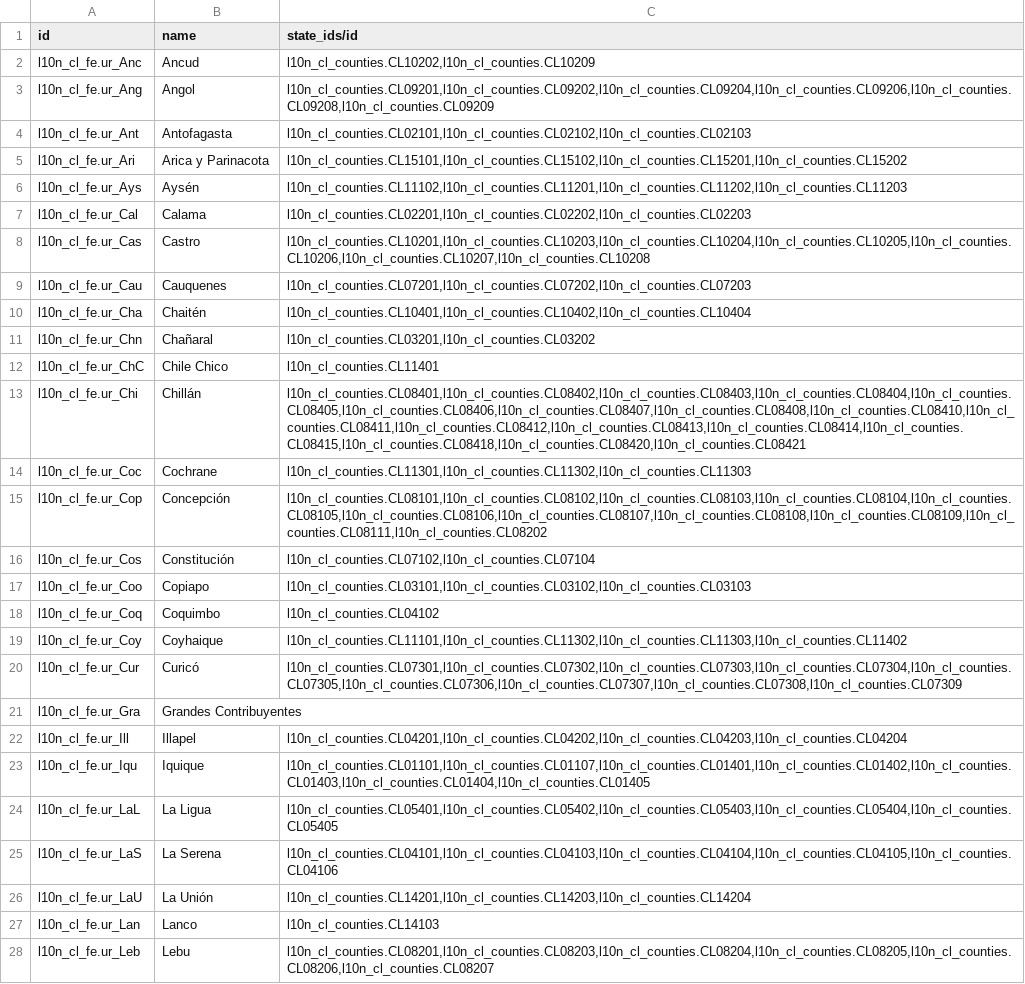
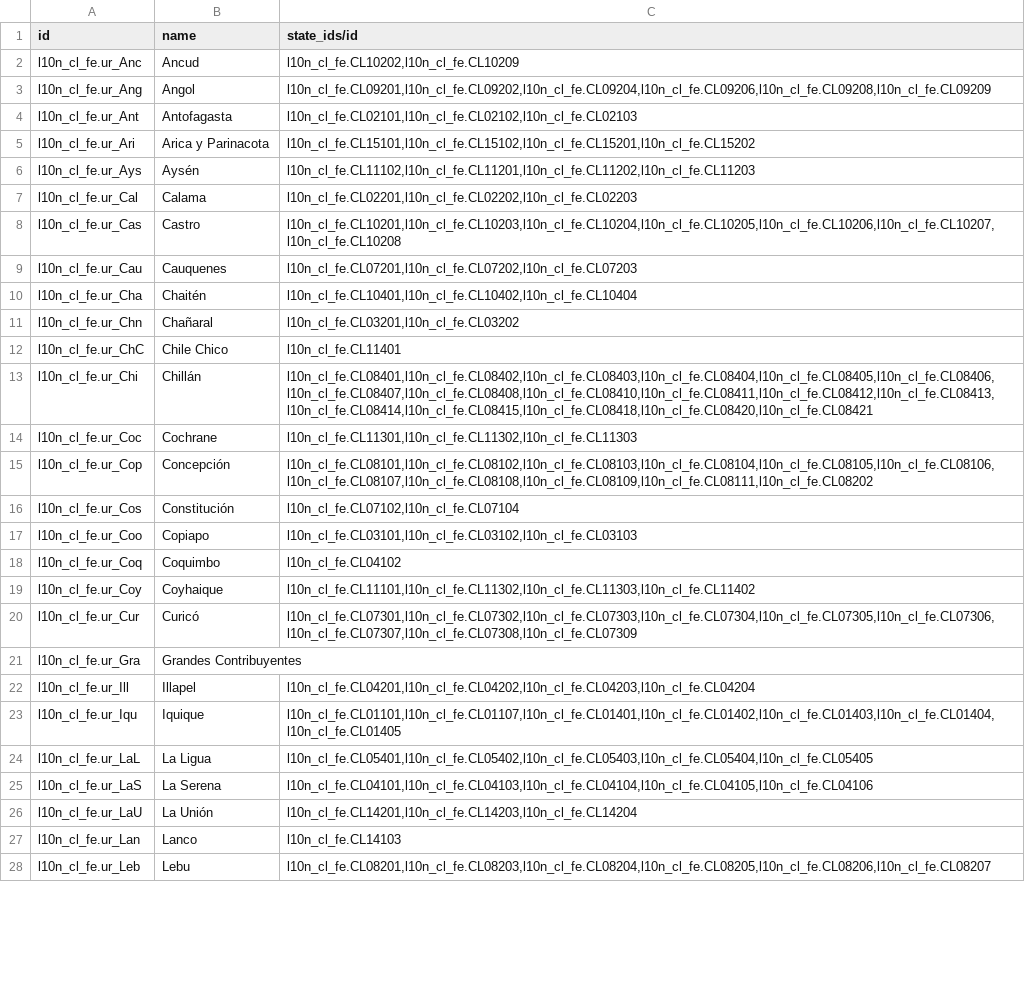
Before and after one commit to dansanti/l10n_cl_fe, a CSV file: data/sii.regional.offices.csv, drawn as a sheet; only a part is shown; the diff covers the shown part only; the diff names each change by its address in the sheet, - before the commit and + after, or states it on an @@ line.

```diff
--- a/data/sii.regional.offices.csv
+++ b/data/sii.regional.offices.csv
-C2 (state_ids/id): l10n_cl_counties.CL10202,l10n_cl_counties.CL10209
+C2 (state_ids/id): l10n_cl_fe.CL10202,l10n_cl_fe.CL10209
-C3 (state_ids/id): l10n_cl_counties.CL09201,l10n_cl_counties.CL09202,l10n_cl_counties.CL09204,l10n_cl_counties.CL09206,l10n_cl_counties.CL09208,l10n_cl_counties.CL09209
+C3 (state_ids/id): l10n_cl_fe.CL09201,l10n_cl_fe.CL09202,l10n_cl_fe.CL09204,l10n_cl_fe.CL09206,l10n_cl_fe.CL09208,l10n_cl_fe.CL09209
-C4 (state_ids/id): l10n_cl_counties.CL02101,l10n_cl_counties.CL02102,l10n_cl_counties.CL02103
+C4 (state_ids/id): l10n_cl_fe.CL02101,l10n_cl_fe.CL02102,l10n_cl_fe.CL02103
-C5 (state_ids/id): l10n_cl_counties.CL15101,l10n_cl_counties.CL15102,l10n_cl_counties.CL15201,l10n_cl_counties.CL15202
+C5 (state_ids/id): l10n_cl_fe.CL15101,l10n_cl_fe.CL15102,l10n_cl_fe.CL15201,l10n_cl_fe.CL15202
-C6 (state_ids/id): l10n_cl_counties.CL11102,l10n_cl_counties.CL11201,l10n_cl_counties.CL11202,l10n_cl_counties.CL11203
+C6 (state_ids/id): l10n_cl_fe.CL11102,l10n_cl_fe.CL11201,l10n_cl_fe.CL11202,l10n_cl_fe.CL11203
-C7 (state_ids/id): l10n_cl_counties.CL02201,l10n_cl_counties.CL02202,l10n_cl_counties.CL02203
+C7 (state_ids/id): l10n_cl_fe.CL02201,l10n_cl_fe.CL02202,l10n_cl_fe.CL02203
-C8 (state_ids/id): l10n_cl_counties.CL10201,l10n_cl_counties.CL10203,l10n_cl_counties.CL10204,l10n_cl_counties.CL10205,l10n_cl_counties.CL10206,l10n_cl_counties.CL10207,l10n_cl_counties.CL10208
+C8 (state_ids/id): l10n_cl_fe.CL10201,l10n_cl_fe.CL10203,l10n_cl_fe.CL10204,l10n_cl_fe.CL10205,l10n_cl_fe.CL10206,l10n_cl_fe.CL10207,l10n_cl_fe.CL10208
-C9 (state_ids/id): l10n_cl_counties.CL07201,l10n_cl_counties.CL07202,l10n_cl_counties.CL07203
+C9 (state_ids/id): l10n_cl_fe.CL07201,l10n_cl_fe.CL07202,l10n_cl_fe.CL07203
-C10 (state_ids/id): l10n_cl_counties.CL10401,l10n_cl_counties.CL10402,l10n_cl_counties.CL10404
+C10 (state_ids/id): l10n_cl_fe.CL10401,l10n_cl_fe.CL10402,l10n_cl_fe.CL10404
-C11 (state_ids/id): l10n_cl_counties.CL03201,l10n_cl_counties.CL03202
+C11 (state_ids/id): l10n_cl_fe.CL03201,l10n_cl_fe.CL03202
-C12 (state_ids/id): l10n_cl_counties.CL11401
+C12 (state_ids/id): l10n_cl_fe.CL11401
-C13 (state_ids/id): l10n_cl_counties.CL08401,l10n_cl_counties.CL08402,l10n_cl_counties.CL08403,l10n_cl_counties.CL08404,l10n_cl_counties.CL08405,l10n_cl_counties.CL08406,l10n_cl_counties.CL08407,l10n_cl_counties.CL08408,l10n_cl_counties.CL08410,l10n_cl_counties.CL08411,l10n_cl_counties.CL08412,l10n_cl_counties.CL08413,l10n_cl_counties.CL08414,l10n_cl_counties.CL08415,l10n_cl_counties.CL08418,l10n_cl_counties.CL08420,l10n_cl_counties.CL08421
+C13 (state_ids/id): l10n_cl_fe.CL08401,l10n_cl_fe.CL08402,l10n_cl_fe.CL08403,l10n_cl_fe.CL08404,l10n_cl_fe.CL08405,l10n_cl_fe.CL08406,l10n_cl_fe.CL08407,l10n_cl_fe.CL08408,l10n_cl_fe.CL08410,l10n_cl_fe.CL08411,l10n_cl_fe.CL08412,l10n_cl_fe.CL08413,l10n_cl_fe.CL08414,l10n_cl_fe.CL08415,l10n_cl_fe.CL08418,l10n_cl_fe.CL08420,l10n_cl_fe.CL08421
-C14 (state_ids/id): l10n_cl_counties.CL11301,l10n_cl_counties.CL11302,l10n_cl_counties.CL11303
+C14 (state_ids/id): l10n_cl_fe.CL11301,l10n_cl_fe.CL11302,l10n_cl_fe.CL11303
-C15 (state_ids/id): l10n_cl_counties.CL08101,l10n_cl_counties.CL08102,l10n_cl_counties.CL08103,l10n_cl_counties.CL08104,l10n_cl_counties.CL08105,l10n_cl_counties.CL08106,l10n_cl_counties.CL08107,l10n_cl_counties.CL08108,l10n_cl_counties.CL08109,l10n_cl_counties.CL08111,l10n_cl_counties.CL08202
+C15 (state_ids/id): l10n_cl_fe.CL08101,l10n_cl_fe.CL08102,l10n_cl_fe.CL08103,l10n_cl_fe.CL08104,l10n_cl_fe.CL08105,l10n_cl_fe.CL08106,l10n_cl_fe.CL08107,l10n_cl_fe.CL08108,l10n_cl_fe.CL08109,l10n_cl_fe.CL08111,l10n_cl_fe.CL08202
-C16 (state_ids/id): l10n_cl_counties.CL07102,l10n_cl_counties.CL07104
+C16 (state_ids/id): l10n_cl_fe.CL07102,l10n_cl_fe.CL07104
-C17 (state_ids/id): l10n_cl_counties.CL03101,l10n_cl_counties.CL03102,l10n_cl_counties.CL03103
+C17 (state_ids/id): l10n_cl_fe.CL03101,l10n_cl_fe.CL03102,l10n_cl_fe.CL03103
-C18 (state_ids/id): l10n_cl_counties.CL04102
+C18 (state_ids/id): l10n_cl_fe.CL04102
-C19 (state_ids/id): l10n_cl_counties.CL11101,l10n_cl_counties.CL11302,l10n_cl_counties.CL11303,l10n_cl_counties.CL11402
+C19 (state_ids/id): l10n_cl_fe.CL11101,l10n_cl_fe.CL11302,l10n_cl_fe.CL11303,l10n_cl_fe.CL11402
-C20 (state_ids/id): l10n_cl_counties.CL07301,l10n_cl_counties.CL07302,l10n_cl_counties.CL07303,l10n_cl_counties.CL07304,l10n_cl_counties.CL07305,l10n_cl_counties.CL07306,l10n_cl_counties.CL07307,l10n_cl_counties.CL07308,l10n_cl_counties.CL07309
+C20 (state_ids/id): l10n_cl_fe.CL07301,l10n_cl_fe.CL07302,l10n_cl_fe.CL07303,l10n_cl_fe.CL07304,l10n_cl_fe.CL07305,l10n_cl_fe.CL07306,l10n_cl_fe.CL07307,l10n_cl_fe.CL07308,l10n_cl_fe.CL07309
-C22 (state_ids/id): l10n_cl_counties.CL04201,l10n_cl_counties.CL04202,l10n_cl_counties.CL04203,l10n_cl_counties.CL04204
+C22 (state_ids/id): l10n_cl_fe.CL04201,l10n_cl_fe.CL04202,l10n_cl_fe.CL04203,l10n_cl_fe.CL04204
-C23 (state_ids/id): l10n_cl_counties.CL01101,l10n_cl_counties.CL01107,l10n_cl_counties.CL01401,l10n_cl_counties.CL01402,l10n_cl_counties.CL01403,l10n_cl_counties.CL01404,l10n_cl_counties.CL01405
+C23 (state_ids/id): l10n_cl_fe.CL01101,l10n_cl_fe.CL01107,l10n_cl_fe.CL01401,l10n_cl_fe.CL01402,l10n_cl_fe.CL01403,l10n_cl_fe.CL01404,l10n_cl_fe.CL01405
-C24 (state_ids/id): l10n_cl_counties.CL05401,l10n_cl_counties.CL05402,l10n_cl_counties.CL05403,l10n_cl_counties.CL05404,l10n_cl_counties.CL05405
+C24 (state_ids/id): l10n_cl_fe.CL05401,l10n_cl_fe.CL05402,l10n_cl_fe.CL05403,l10n_cl_fe.CL05404,l10n_cl_fe.CL05405
-C25 (state_ids/id): l10n_cl_counties.CL04101,l10n_cl_counties.CL04103,l10n_cl_counties.CL04104,l10n_cl_counties.CL04105,l10n_cl_counties.CL04106
+C25 (state_ids/id): l10n_cl_fe.CL04101,l10n_cl_fe.CL04103,l10n_cl_fe.CL04104,l10n_cl_fe.CL04105,l10n_cl_fe.CL04106
-C26 (state_ids/id): l10n_cl_counties.CL14201,l10n_cl_counties.CL14203,l10n_cl_counties.CL14204
+C26 (state_ids/id): l10n_cl_fe.CL14201,l10n_cl_fe.CL14203,l10n_cl_fe.CL14204
-C27 (state_ids/id): l10n_cl_counties.CL14103
+C27 (state_ids/id): l10n_cl_fe.CL14103
-C28 (state_ids/id): l10n_cl_counties.CL08201,l10n_cl_counties.CL08203,l10n_cl_counties.CL08204,l10n_cl_counties.CL08205,l10n_cl_counties.CL08206,l10n_cl_counties.CL08207
+C28 (state_ids/id): l10n_cl_fe.CL08201,l10n_cl_fe.CL08203,l10n_cl_fe.CL08204,l10n_cl_fe.CL08205,l10n_cl_fe.CL08206,l10n_cl_fe.CL08207
```
Also changed, not shown: 38 edited cells elsewhere in this file, security/ir.model.access.csv, 31 other files.
